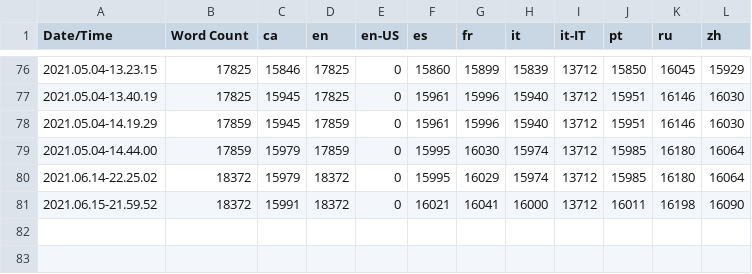
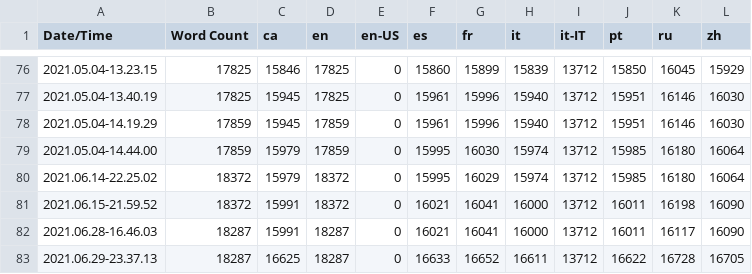
Before and after one commit to adriaortizN/DieAgain, a CSV file: DieAgain 4.26 - 2/Content/Localization/Game/Game.csv, drawn as a sheet; only a part is shown, gaps mark what is left out; the diff names each change by its address in the sheet, - before the commit and + after, or states it on an @@ line.

Commit message:
Localization of the Texts + Loading Screen added
- Localizados los textos de LV13, Switch (la de los controles)
- Añadida loading Screen (Falta testear)
- Añadidos consejos para la Loading Screen. No están localizados!!!

```diff
--- a/DieAgain 4.26 - 2/Content/Localization/Game/Game.csv
+++ b/DieAgain 4.26 - 2/Content/Localization/Game/Game.csv
+row 82: 2021.06.28-16.46.03 | 18287 | 15991 | 18287 | 0 | 16021 | 16041 | 16000 | 13712 | 16011 | 16117 | 16090
+row 83: 2021.06.29-23.37.13 | 18287 | 16625 | 18287 | 0 | 16633 | 16652 | 16611 | 13712 | 16622 | 16728 | 16705
```
Also changed, not shown: 53 other files.
